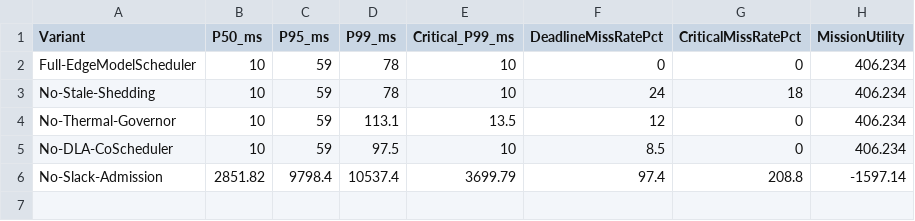
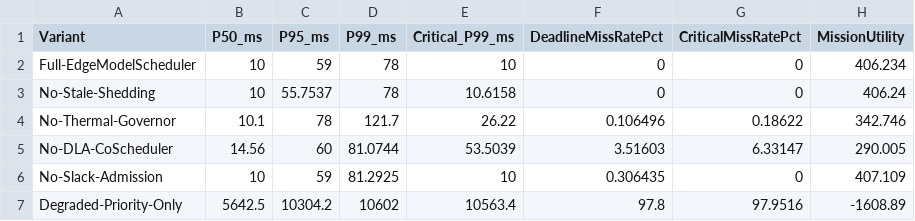
Before and after one commit to VIKASSAMVEL/edge-model-scheduler, a CSV file: results/ablation_metrics.csv, drawn as a sheet.

```diff
--- a/results/ablation_metrics.csv
+++ b/results/ablation_metrics.csv
@@ -2,5 +2,6 @@ Variant,P50_ms,P95_ms,P99_ms,Critical_P99_ms,DeadlineMissRatePct,CriticalMissRat
 Full-EdgeModelScheduler,10,59,78,10,0,0,406.234
-No-Stale-Shedding,10,59,78,10,24,18,406.234
-No-Thermal-Governor,10,59,113.1,13.5,12,0,406.234
-No-DLA-CoScheduler,10,59,97.5,10,8.5,0,406.234
-No-Slack-Admission,2851.82,9798.4,10537.4,3699.79,97.4,208.8,-1597.14
+No-Stale-Shedding,10,55.7537,78,10.6158,0,0,406.24
+No-Thermal-Governor,10.1,78,121.7,26.22,0.106496,0.18622,342.746
+No-DLA-CoScheduler,14.56,60,81.0744,53.5039,3.51603,6.33147,290.005
+No-Slack-Admission,10,59,81.2925,10,0.306435,0,407.109
+Degraded-Priority-Only,5642.5,10304.2,10602,10563.4,97.8,97.9516,-1608.89
```
Also changed, not shown: results/latest/ablation.csv, results/latest/ablation_metrics.csv, 43 other files.
